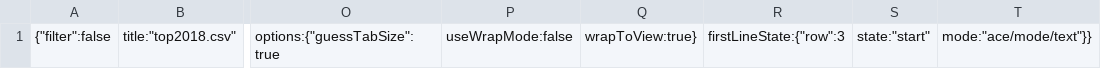
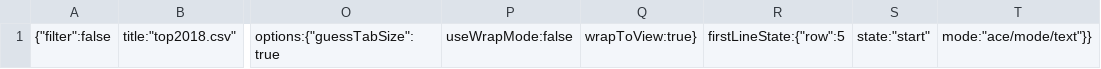
Before and after one commit to MelBiggs/ifd-milestoneproject, a CSV file: .c9/metadata/environment/assets/data/top2018.csv, drawn as a sheet; only a part is shown, gaps mark what is left out; the diff names each change by its address in the sheet, - before the commit and + after, or states it on an @@ line.

```diff
--- a/.c9/metadata/environment/assets/data/top2018.csv
+++ b/.c9/metadata/environment/assets/data/top2018.csv
-R1: firstLineState:{"row":3
+R1: firstLineState:{"row":5
```
Also changed, not shown: 7 other files.
